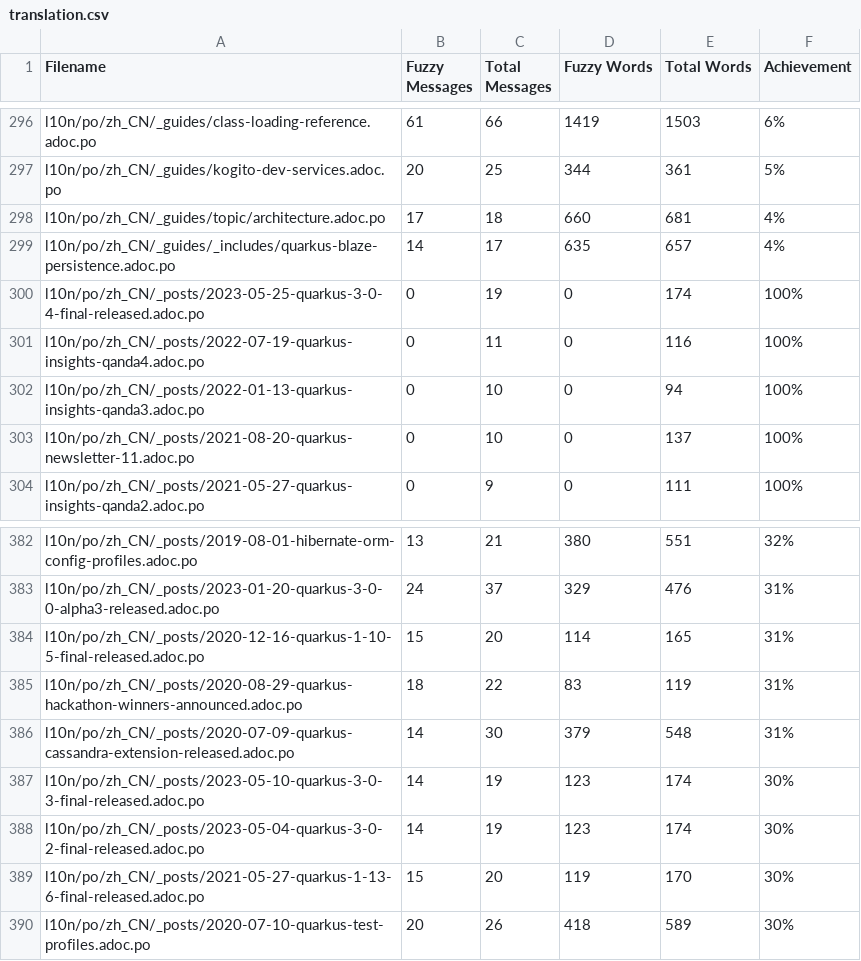
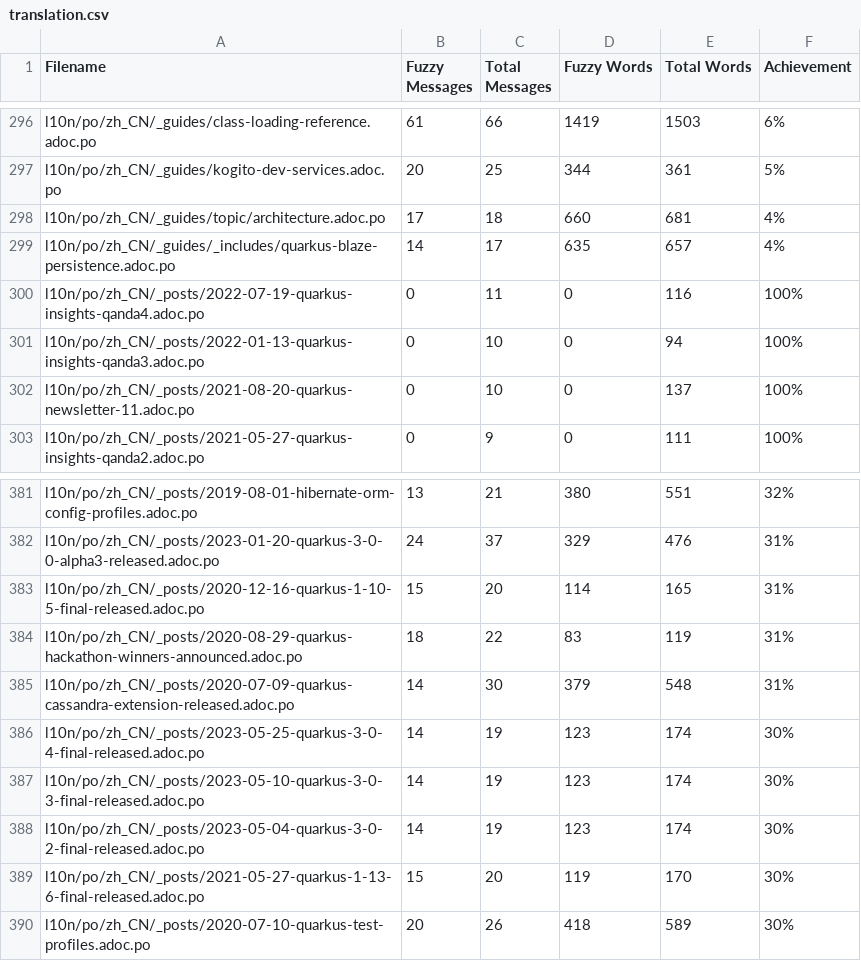
Before and after one commit to quarkusio/cn.quarkus.io, a CSV file: l10n/stats/translation.csv, drawn as a sheet; only a part is shown, gaps mark what is left out; removed rows and columns are numbered as before the commit, all else as after; the diff names each change by its address in the sheet, - before the commit and + after, or states it on an @@ line.

Commit message:
Update translation stats

```diff
--- a/l10n/stats/translation.csv
+++ b/l10n/stats/translation.csv
-row 300: l10n/po/zh_CN/_posts/2023-05-25-quarkus-3-0-4-final-released.adoc.po | 0 | 19 | 0 | 174 | 100%
+row 386: l10n/po/zh_CN/_posts/2023-05-25-quarkus-3-0-4-final-released.adoc.po | 14 | 19 | 123 | 174 | 30%
```
Also changed, not shown: l10n/stats/translation-sorted-by-fuzzy-words.csv.
